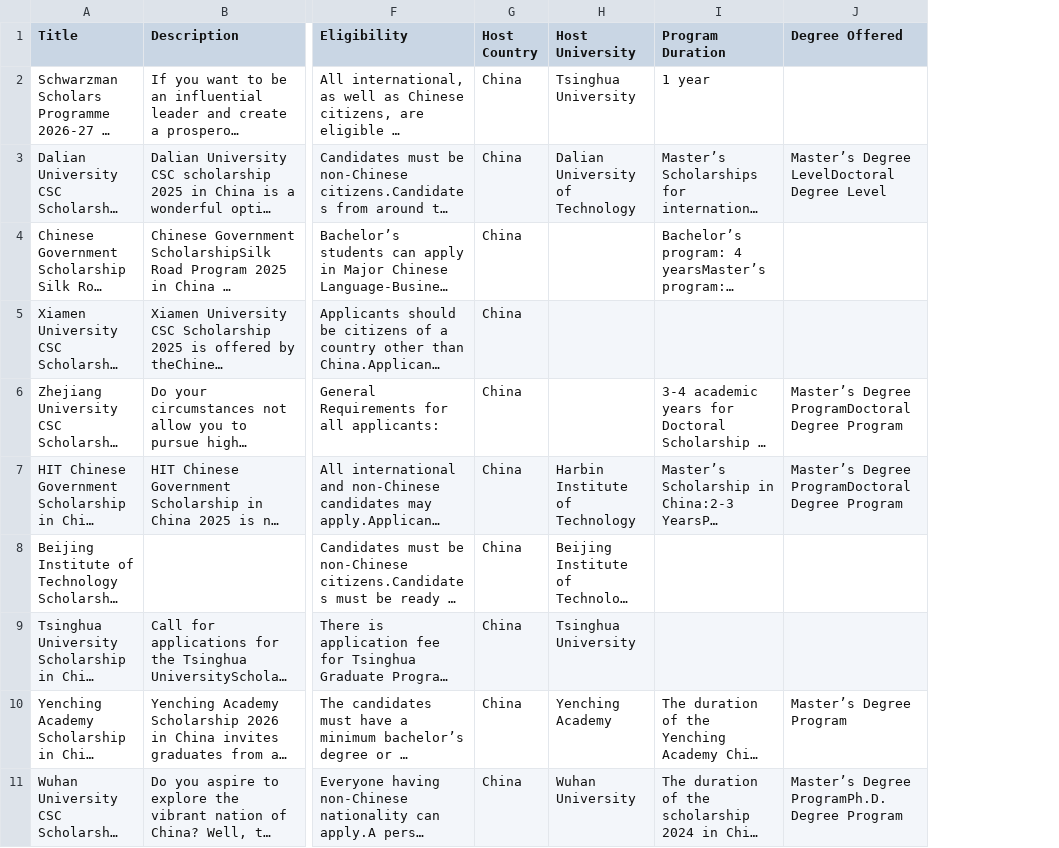
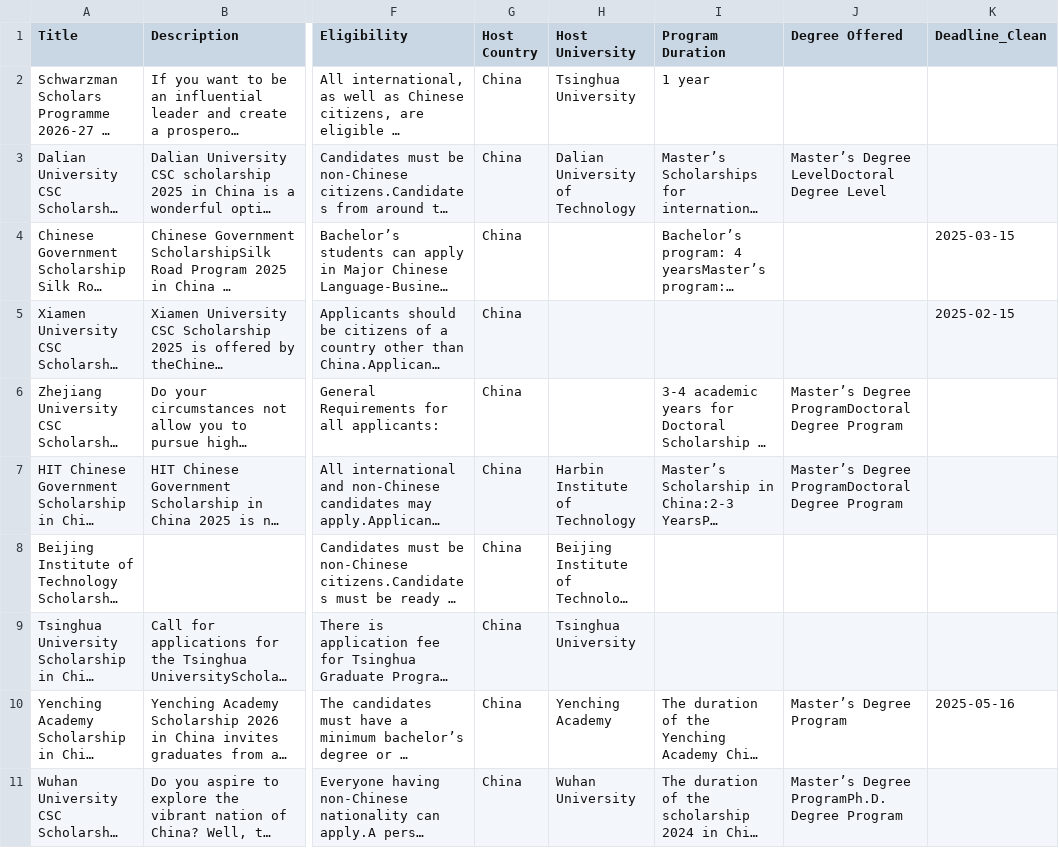
Before and after one commit to SuongKhonmarady/Sracp_Data, a CSV file: Srcap from Scholarship Coner/cleaned_deadlines.csv (was Srcap from Scholarship Coner/chinese_scholarships_detailed.csv), drawn as a sheet; only a part is shown, gaps mark what is left out; long unchanged cells end in …; the diff names each change by its address in the sheet, - before the commit and + after, or states it on an @@ line.

```diff
--- a/Srcap from Scholarship Coner/chinese_scholarships_detailed.csv
+++ b/Srcap from Scholarship Coner/cleaned_deadlines.csv
+column K (Deadline_Clean), rows 4-10: 2025-03-15 | 2025-02-15 |  |  |  |  | 2025-05-16
```
Also changed, not shown: chinese_scholarships_detailed(1).csv, 10 other files.
